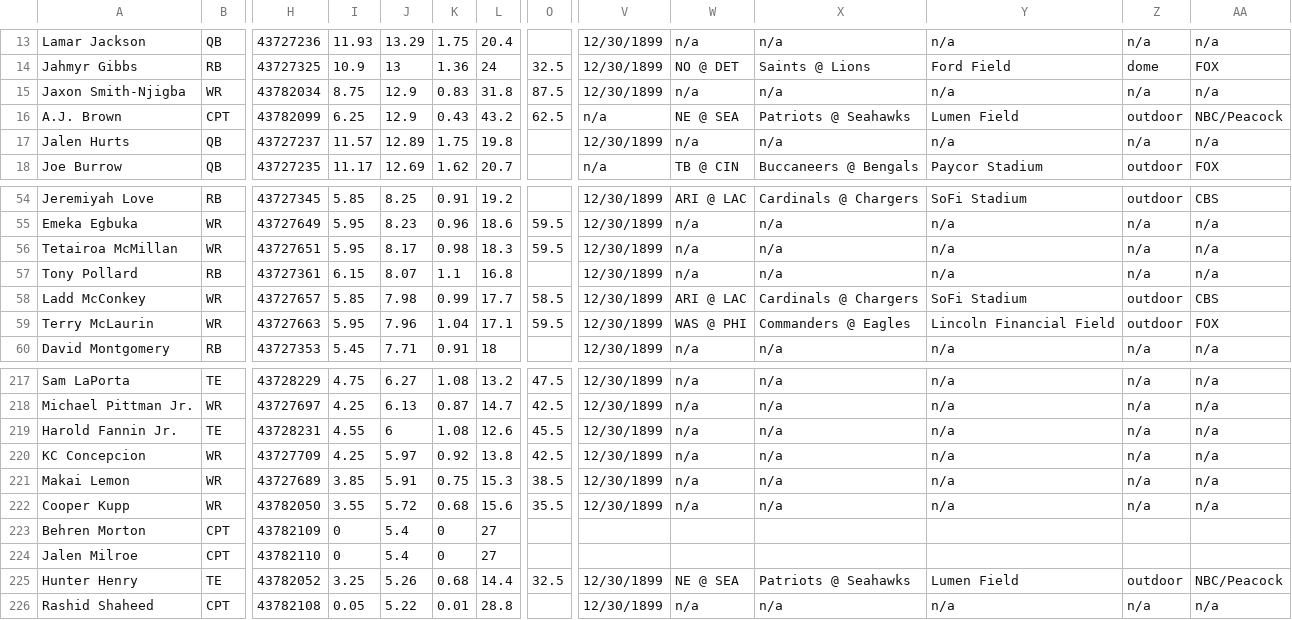
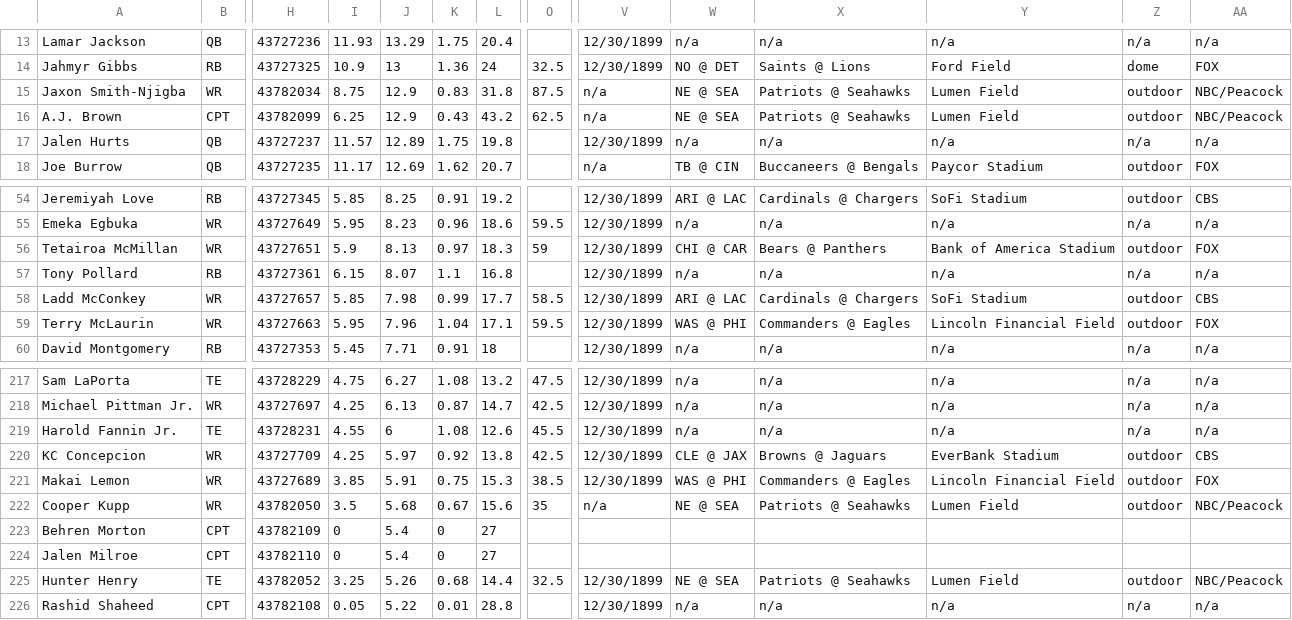
Before and after one commit to 925Sports/925Sports-nfl-dfs-data, a CSV file: players.csv, drawn as a sheet; only a part is shown, gaps mark what is left out; the diff covers the shown part only; the diff names each change by its address in the sheet, - before the commit and + after, or states it on an @@ line.

```diff
--- a/players.csv
+++ b/players.csv
-V15: 12/30/1899
+V15: n/a
-W15: n/a
+W15: NE @ SEA
-X15: n/a
+X15: Patriots @ Seahawks
-Y15: n/a
+Y15: Lumen Field
-Z15: n/a
+Z15: outdoor
-AA15: n/a
+AA15: NBC/Peacock
-I56: 5.95
+I56: 5.9
-J56: 8.17
+J56: 8.13
-K56: 0.98
+K56: 0.97
-O56: 59.5
+O56: 59
-W56: n/a
+W56: CHI @ CAR
-X56: n/a
+X56: Bears @ Panthers
-Y56: n/a
+Y56: Bank of America Stadium
-Z56: n/a
+Z56: outdoor
-AA56: n/a
+AA56: FOX
-W220: n/a
+W220: CLE @ JAX
-X220: n/a
+X220: Browns @ Jaguars
-Y220: n/a
+Y220: EverBank Stadium
-Z220:Z222: n/a
+Z220:Z222: outdoor
-AA220: n/a
+AA220: CBS
-W221: n/a
+W221: WAS @ PHI
-X221: n/a
+X221: Commanders @ Eagles
-Y221: n/a
+Y221: Lincoln Financial Field
-AA221: n/a
+AA221: FOX
-I222: 3.55
+I222: 3.5
-J222: 5.72
+J222: 5.68
-K222: 0.68
+K222: 0.67
-O222: 35.5
+O222: 35
-V222: 12/30/1899
+V222: n/a
-W222: n/a
+W222: NE @ SEA
-X222: n/a
+X222: Patriots @ Seahawks
-Y222: n/a
+Y222: Lumen Field
-AA222: n/a
+AA222: NBC/Peacock
```
Also changed, not shown: 1 added row, 1 removed row and 94 edited cells elsewhere in this file, 1 other file.
